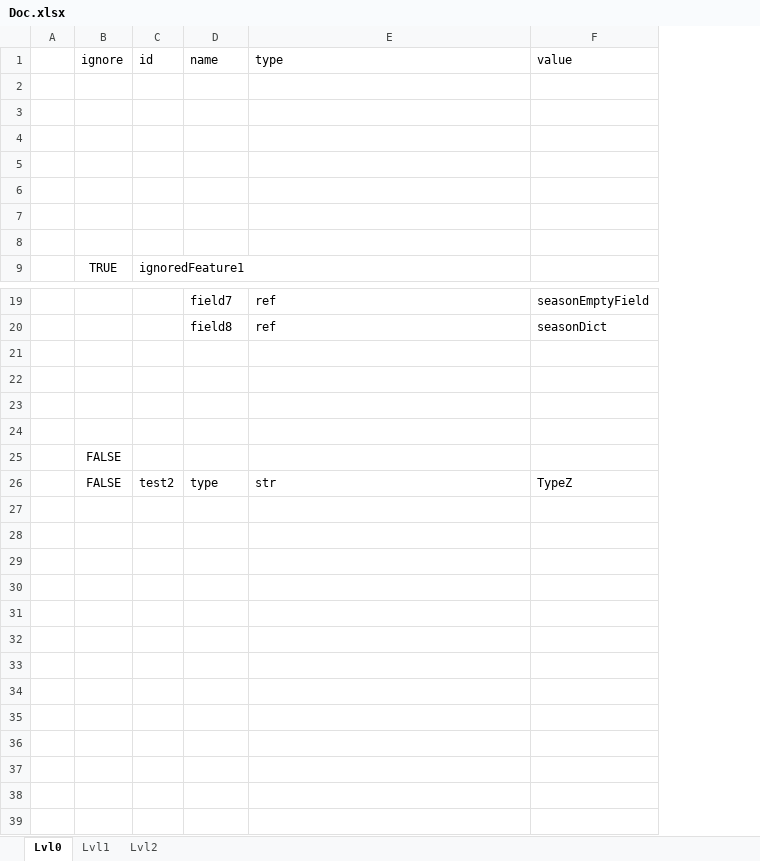
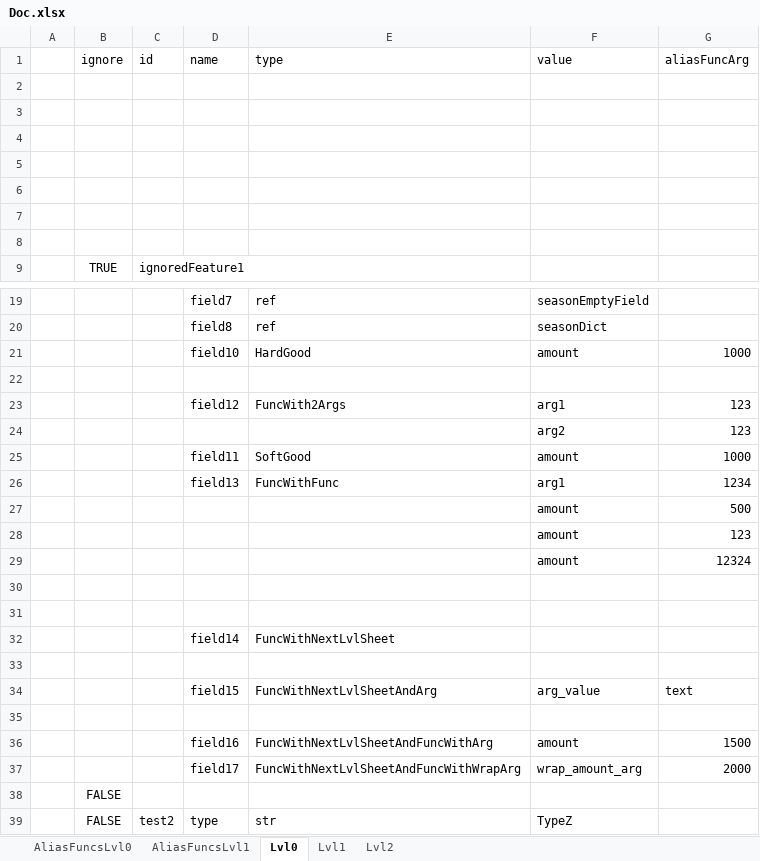
Before and after one commit to saigor33/ExcelToJsonUniversalParser, an Excel workbook: Parser2/Example/Doc.xlsx, sheet Lvl0, drawn as a sheet; only a part is shown, gaps mark what is left out; values as stored, in another font and other column widths than the file's, no borders; the diff covers the shown part only; the diff names each change by its address in the sheet, - before the commit and + after, or states it on an @@ line.

Commit message:
Added AliasFunc

```diff
--- a/Parser2/Example/Doc.xlsx (sheet Lvl0)
+++ b/Parser2/Example/Doc.xlsx (sheet Lvl0)
+sheet tab: AliasFuncsLvl0
+sheet tab: AliasFuncsLvl1
+column G (aliasFuncArg), empty
+row 21:  |  |  | field10 | HardGood | amount | 1000
+row 22: (empty)
+row 23:  |  |  | field12 | FuncWith2Args | arg1 | 123
+row 24:  |  |  |  |  | arg2 | 123
+row 25:  |  |  | field11 | SoftGood | amount | 1000
+row 26:  |  |  | field13 | FuncWithFunc | arg1 | 1234
+row 27:  |  |  |  |  | amount | 500
+row 28:  |  |  |  |  | amount | 123
+row 29:  |  |  |  |  | amount | 12324
+row 32:  |  |  | field14 | FuncWithNextLvlSheet
+row 34:  |  |  | field15 | FuncWithNextLvlSheetAndArg | arg_value | text
+row 36:  |  |  | field16 | FuncWithNextLvlSheetAndFuncWithArg | amount | 1500
+row 37:  |  |  | field17 | FuncWithNextLvlSheetAndFuncWithWrapArg | wrap_amount_arg | 2000
```
Also changed, not shown: 1 edited cell elsewhere in this sheet, sheet Lvl1, sheet Lvl2, 11 other files.
